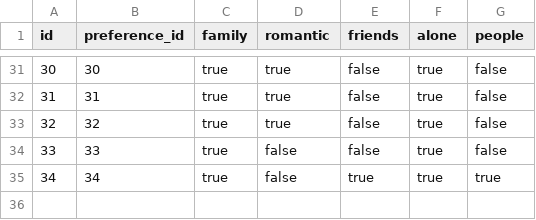
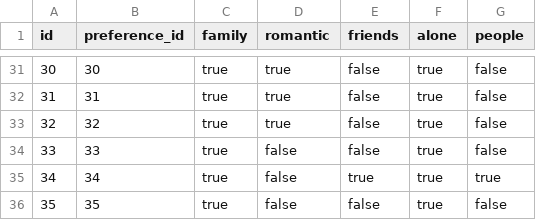
Before and after one commit to MiguelManzanoUAM/Zytrip, a CSV file: zytrip/app/csv/companies.csv, drawn as a sheet; only a part is shown, gaps mark what is left out.

```diff
--- a/zytrip/app/csv/companies.csv
+++ b/zytrip/app/csv/companies.csv
@@ -35 +35,2 @@ id,preference_id,family,romantic,friends,alone,people
 34,34,true,false,true,true,true
+35,35,true,false,false,true,false
```
Also changed, not shown: zytrip/app/csv/preferences.csv, zytrip/app/csv/services.csv, 12 other files.
